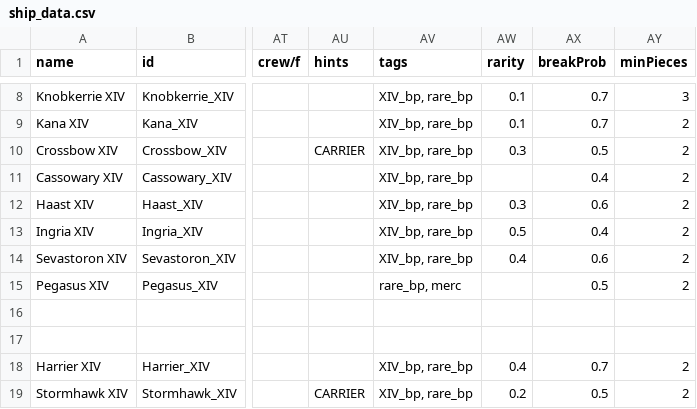
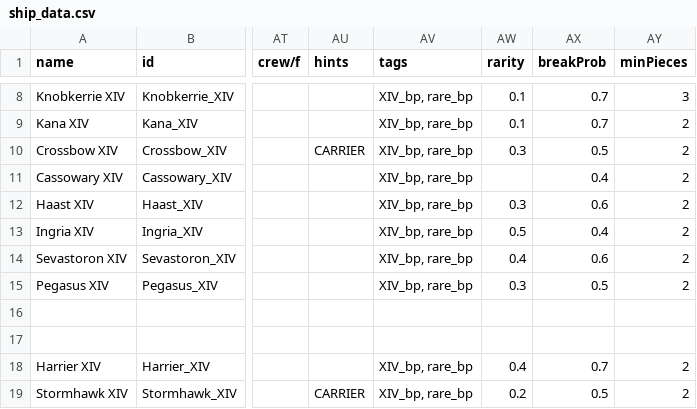
Before and after one commit to mxwl404/Moar-XIV, a CSV file: data/hulls/ship_data.csv, drawn as a sheet; only a part is shown, gaps mark what is left out; the diff names each change by its address in the sheet, - before the commit and + after, or states it on an @@ line.

Commit message:
fixed pegasus bp

```diff
--- a/data/hulls/ship_data.csv
+++ b/data/hulls/ship_data.csv
-AV15 (tags): rare_bp, merc
+AV15 (tags): XIV_bp, rare_bp
-AW15 (rarity): (empty)
+AW15 (rarity): 0.3
```
